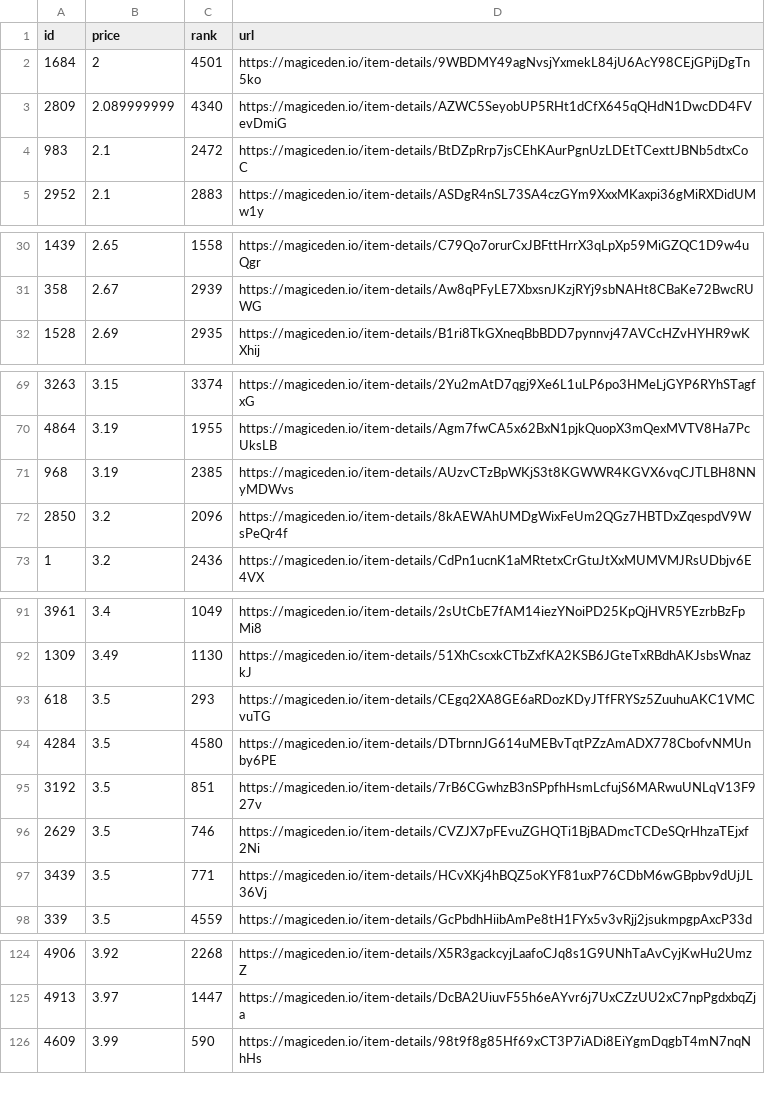
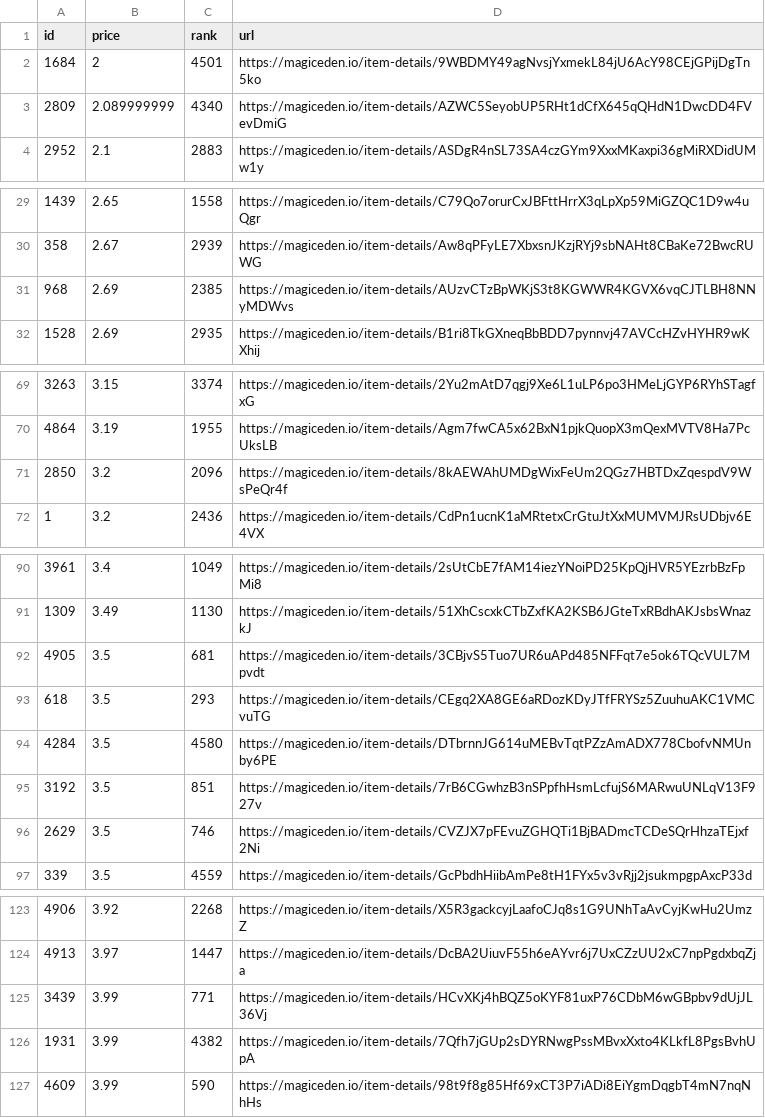
Before and after one commit to braposo/sdb-monitor, a CSV file: sdb-data.csv, drawn as a sheet; only a part is shown, gaps mark what is left out; the diff covers the shown part only.

Commit message:
Flat: latest data (2021-11-05T19:35:00.058Z) {   "date": "2021-11-05T19:35:00.058Z",   "files": [     {       "name": "sdb-data.csv",       "deltaBytes": 187,       "source": "https://api-mainnet.magiceden.io/rpc/getListedNFTsByQuery?q=%7B%22%24match%22%3A%7B%22collectionSymbol%22%3A%22solana_droid_business%22%7D%2C%22%24sort%22%3A%7B%22takerAmount%22%3A1%2C%22createdAt%22%3A-1%7D%2C%22%24skip%22%3A0%2C%22%24limit%22%3A5000%7D"     },     {       "name": "zzz/sdb-data.json",       "deltaBytes": 2516,       "source": "https://api-mainnet.magiceden.io/rpc/getListedNFTsByQuery?q=%7B%22%24match%22%3A%7B%22collectionSymbol%22%3A%22solana_droid_business%22%7D%2C%22%24sort%22%3A%7B%22takerAmount%22%3A1%2C%22createdAt%22%3A-1%7D%2C%22%24skip%22%3A0%2C%22%24limit%22%3A5000%7D"     }   ] }

```diff
--- a/sdb-data.csv
+++ b/sdb-data.csv
@@ -3,3 +3,2 @@ id,price,rank,url
 2809,2.089999999,4340,https://magiceden.io/item-details/AZWC5SeyobUP5RHt1dCfX645qQHdN1DwcDD4FVevDmiG
-983,2.1,2472,https://magiceden.io/item-details/BtDZpRrp7jsCEhKAurPgnUzLDEtTCexttJBNb5dtxCoC
 2952,2.1,2883,https://magiceden.io/item-details/ASDgR4nSL73SA4czGYm9XxxMKaxpi36gMiRXDidUMw1y
@@ -31,2 +30,3 @@ id,price,rank,url
 358,2.67,2939,https://magiceden.io/item-details/Aw8qPFyLE7XbxsnJKzjRYj9sbNAHt8CBaKe72BwcRUWG
+968,2.69,2385,https://magiceden.io/item-details/AUzvCTzBpWKjS3t8KGWWR4KGVX6vqCJTLBH8NNyMDWvs
 1528,2.69,2935,https://magiceden.io/item-details/B1ri8TkGXneqBbBDD7pynnvj47AVCcHZvHYHR9wKXhij
@@ -70,3 +70,2 @@ id,price,rank,url
 4864,3.19,1955,https://magiceden.io/item-details/Agm7fwCA5x62BxN1pjkQuopX3mQexMVTV8Ha7PcUksLB
-968,3.19,2385,https://magiceden.io/item-details/AUzvCTzBpWKjS3t8KGWWR4KGVX6vqCJTLBH8NNyMDWvs
 2850,3.2,2096,https://magiceden.io/item-details/8kAEWAhUMDgWixFeUm2QGz7HBTDxZqespdV9WsPeQr4f
@@ -92,2 +91,3 @@ id,price,rank,url
 1309,3.49,1130,https://magiceden.io/item-details/51XhCscxkCTbZxfKA2KSB6JGteTxRBdhAKJsbsWnazkJ
+4905,3.5,681,https://magiceden.io/item-details/3CBjvS5Tuo7UR6uAPd485NFFqt7e5ok6TQcVUL7Mpvdt
 618,3.5,293,https://magiceden.io/item-details/CEgq2XA8GE6aRDozKDyJTfFRYSz5ZuuhuAKC1VMCvuTG
@@ -96,3 +96,2 @@ id,price,rank,url
 2629,3.5,746,https://magiceden.io/item-details/CVZJX7pFEvuZGHQTi1BjBADmcTCDeSQrHhzaTEjxf2Ni
-3439,3.5,771,https://magiceden.io/item-details/HCvXKj4hBQZ5oKYF81uxP76CDbM6wGBpbv9dUjJL36Vj
 339,3.5,4559,https://magiceden.io/item-details/GcPbdhHiibAmPe8tH1FYx5v3vRjj2jsukmpgpAxcP33d
@@ -125,2 +124,4 @@ id,price,rank,url
 4913,3.97,1447,https://magiceden.io/item-details/DcBA2UiuvF55h6eAYvr6j7UxCZzUU2xC7npPgdxbqZja
+3439,3.99,771,https://magiceden.io/item-details/HCvXKj4hBQZ5oKYF81uxP76CDbM6wGBpbv9dUjJL36Vj
+1931,3.99,4382,https://magiceden.io/item-details/7Qfh7jGUp2sDYRNwgPssMBvxXxto4KLkfL8PgsBvhUpA
 4609,3.99,590,https://magiceden.io/item-details/98t9f8g85Hf69xCT3P7iADi8EiYgmDqgbT4mN7nqNhHs
```
Also changed, not shown: 1 added row elsewhere in this file, 1 other file.
